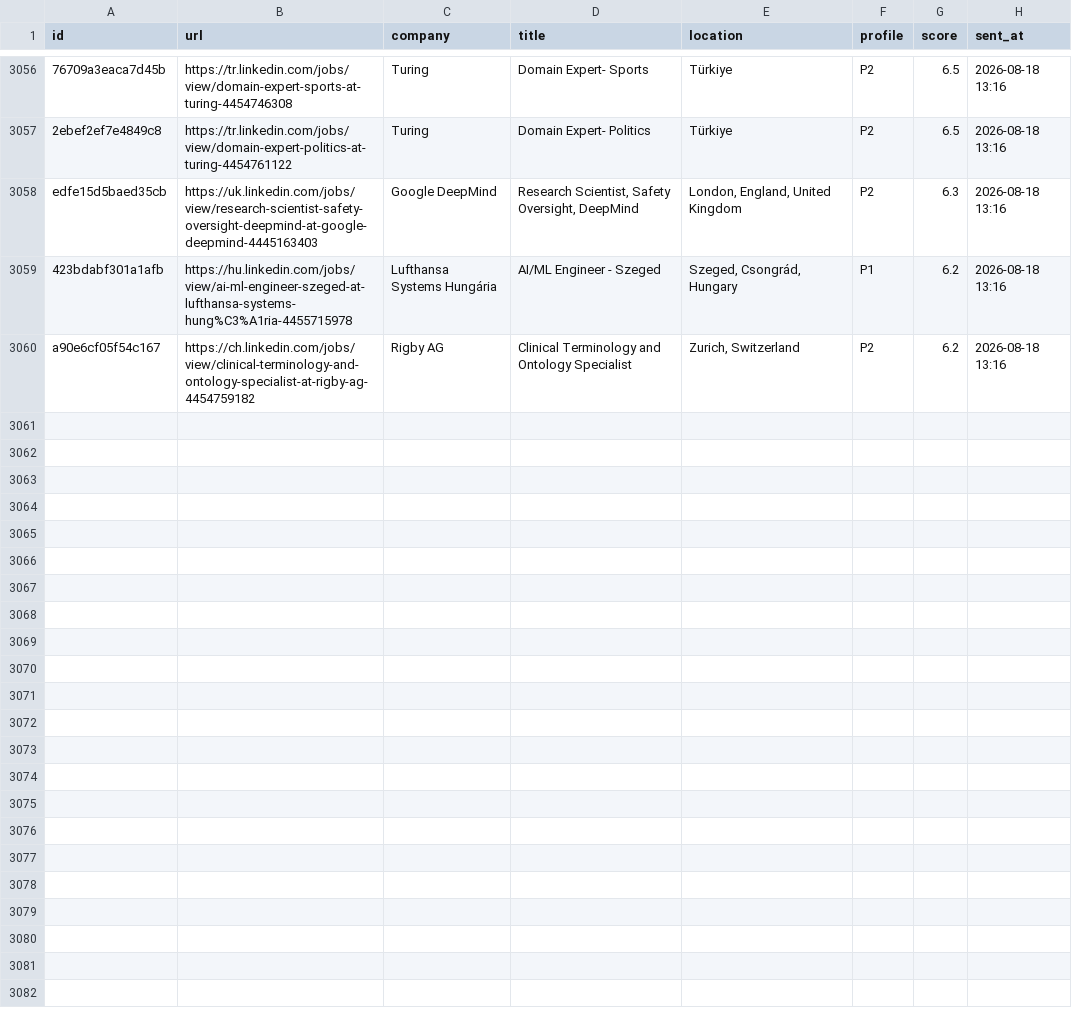
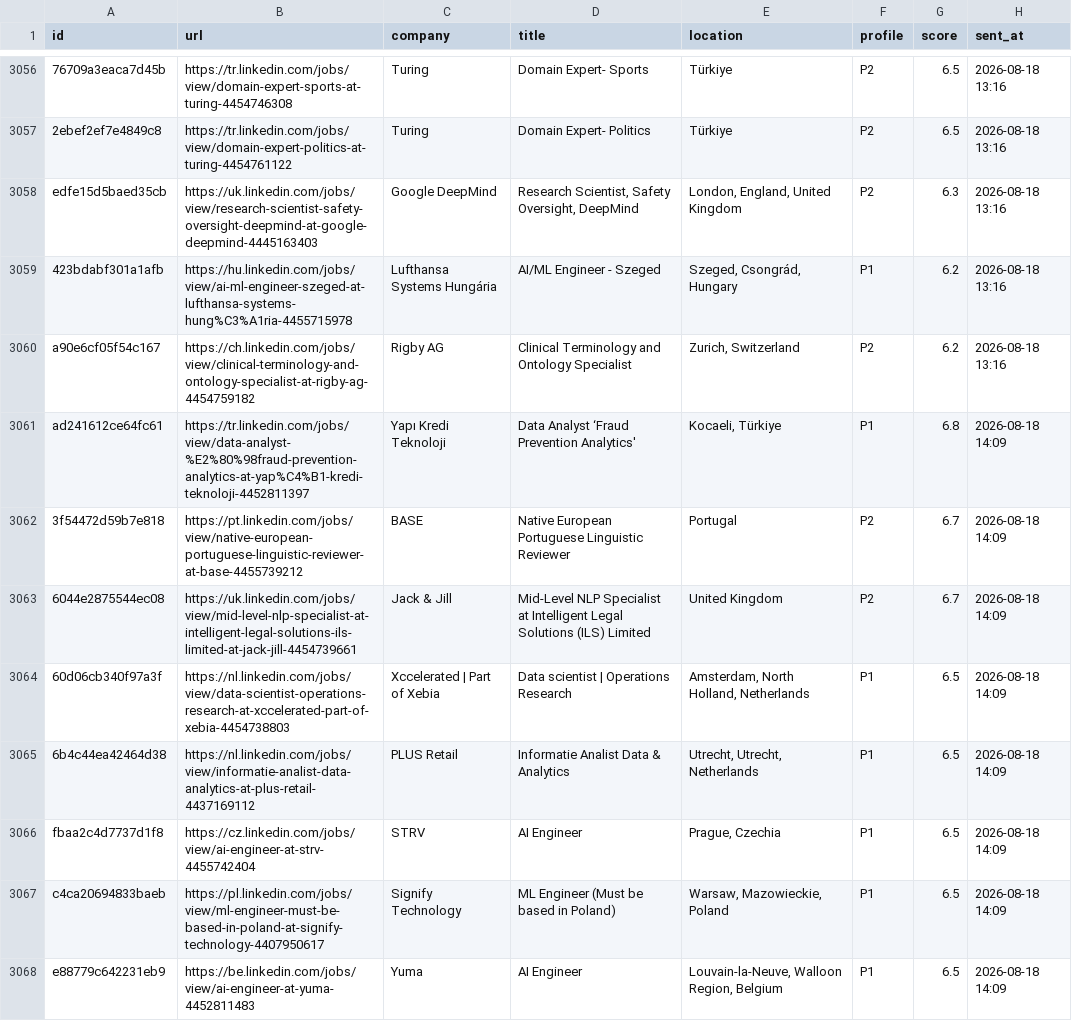
Before and after one commit to semihalperdundar/career-ops-agent, a TSV file: data/telegram-sent.tsv, drawn as a sheet; only a part is shown, gaps mark what is left out; the diff covers the shown part only.

```diff
--- a/data/telegram-sent.tsv
+++ b/data/telegram-sent.tsv
@@ -3060 +3060,9 @@ edfe15d5baed35cb	https://uk.linkedin.com/jobs/view/research-scientist-safety-ove
 a90e6cf05f54c167	https://ch.linkedin.com/jobs/view/clinical-terminology-and-ontology-specialist-at-rigby-ag-4454759182	Rigby AG	Clinical Terminology and Ontology Specialist	Zurich, Switzerland	P2	6.2	2026-08-18 13:16
+ad241612ce64fc61	https://tr.linkedin.com/jobs/view/data-analyst-%E2%80%98fraud-prevention-analytics-at-yap%C4%B1-kredi-teknoloji-4452811397	Yapı Kredi Teknoloji	Data Analyst ‘Fraud Prevention Analytics'	Kocaeli, Türkiye	P1	6.8	2026-08-18 14:09
+3f54472d59b7e818	https://pt.linkedin.com/jobs/view/native-european-portuguese-linguistic-reviewer-at-base-4455739212	BASE	Native European Portuguese Linguistic Reviewer	Portugal	P2	6.7	2026-08-18 14:09
+6044e2875544ec08	https://uk.linkedin.com/jobs/view/mid-level-nlp-specialist-at-intelligent-legal-solutions-ils-limited-at-jack-jill-4454739661	Jack & Jill	Mid-Level NLP Specialist at Intelligent Legal Solutions (ILS) Limited	United Kingdom	P2	6.7	2026-08-18 14:09
+60d06cb340f97a3f	https://nl.linkedin.com/jobs/view/data-scientist-operations-research-at-xccelerated-part-of-xebia-4454738803	Xccelerated | Part of Xebia	Data scientist | Operations Research	Amsterdam, North Holland, Netherlands	P1	6.5	2026-08-18 14:09
+6b4c44ea42464d38	https://nl.linkedin.com/jobs/view/informatie-analist-data-analytics-at-plus-retail-4437169112	PLUS Retail	Informatie Analist Data & Analytics	Utrecht, Utrecht, Netherlands	P1	6.5	2026-08-18 14:09
+fbaa2c4d7737d1f8	https://cz.linkedin.com/jobs/view/ai-engineer-at-strv-4455742404	STRV	AI Engineer	Prague, Czechia	P1	6.5	2026-08-18 14:09
+c4ca20694833baeb	https://pl.linkedin.com/jobs/view/ml-engineer-must-be-based-in-poland-at-signify-technology-4407950617	Signify Technology	ML Engineer (Must be based in Poland)	Warsaw, Mazowieckie, Poland	P1	6.5	2026-08-18 14:09
+e88779c642231eb9	https://be.linkedin.com/jobs/view/ai-engineer-at-yuma-4452811483	Yuma	AI Engineer	Louvain-la-Neuve, Walloon Region, Belgium	P1	6.5	2026-08-18 14:09
```
Also changed, not shown: 7 added rows elsewhere in this file, data/telegram-archive.tsv, 2 other files.
